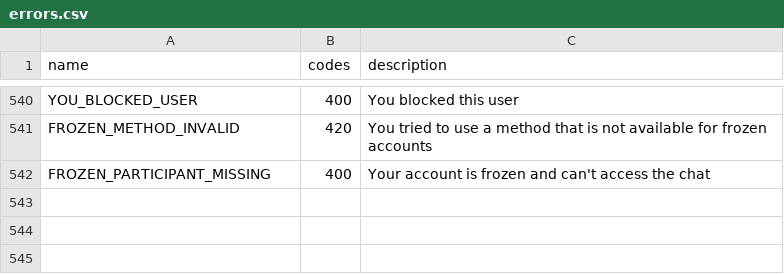
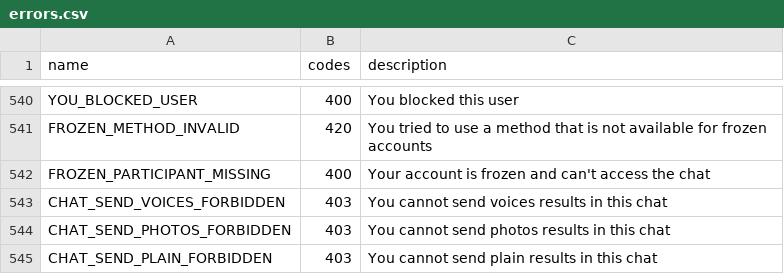
Before and after one commit to lanowde/telethon, a CSV file: telethon_generator/data/errors.csv, drawn as a sheet; only a part is shown, gaps mark what is left out; the diff names each change by its address in the sheet, - before the commit and + after, or states it on an @@ line.

Commit message:
fixes: various minor errors

```diff
--- a/telethon_generator/data/errors.csv
+++ b/telethon_generator/data/errors.csv
+row 543: CHAT_SEND_VOICES_FORBIDDEN | 403 | You cannot send voices results in this chat
+row 544: CHAT_SEND_PHOTOS_FORBIDDEN | 403 | You cannot send photos results in this chat
+row 545: CHAT_SEND_PLAIN_FORBIDDEN | 403 | You cannot send plain results in this chat
```
Also changed, not shown: 11 other files.
